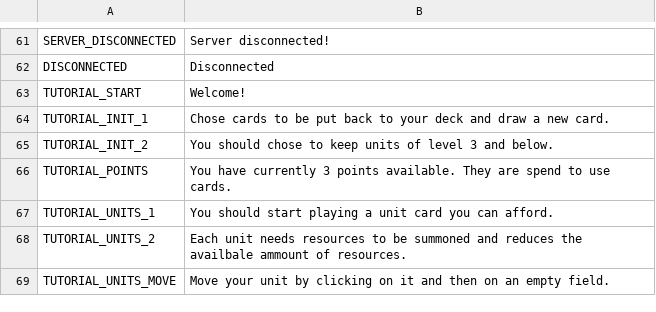
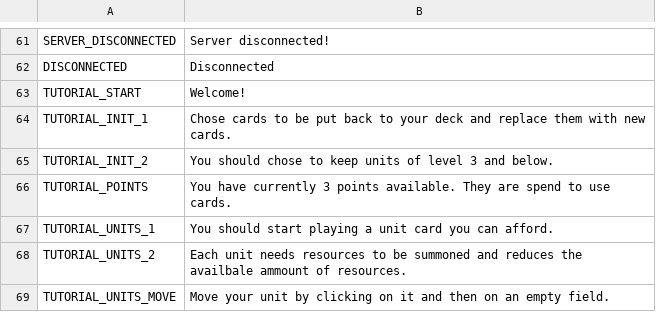
Before and after one commit to V-ktor/ccg1, a CSV file: translation/text.csv, drawn as a sheet; only a part is shown, gaps mark what is left out.

Commit message:
reorganized card data

```diff
--- a/translation/text.csv
+++ b/translation/text.csv
@@ -63,3 +63,3 @@ DISCONNECTED,Disconnected
 TUTORIAL_START,"Welcome!"
-TUTORIAL_INIT_1,"Chose cards to be put back to your deck and draw a new card."
+TUTORIAL_INIT_1,"Chose cards to be put back to your deck and replace them with new cards."
 TUTORIAL_INIT_2,"You should chose to keep units of level 3 and below."
```
Also changed, not shown: 6 other files.
